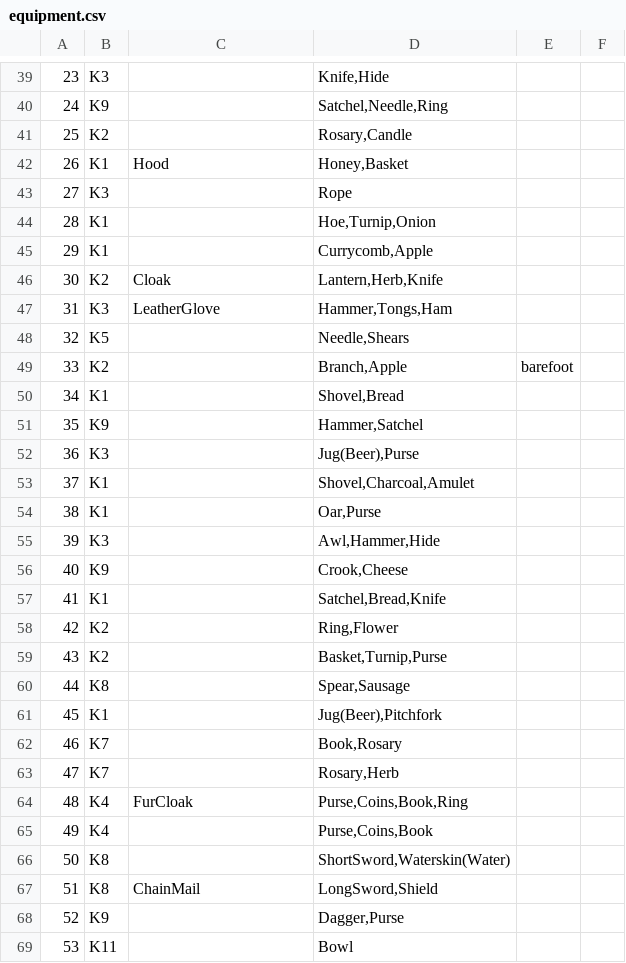
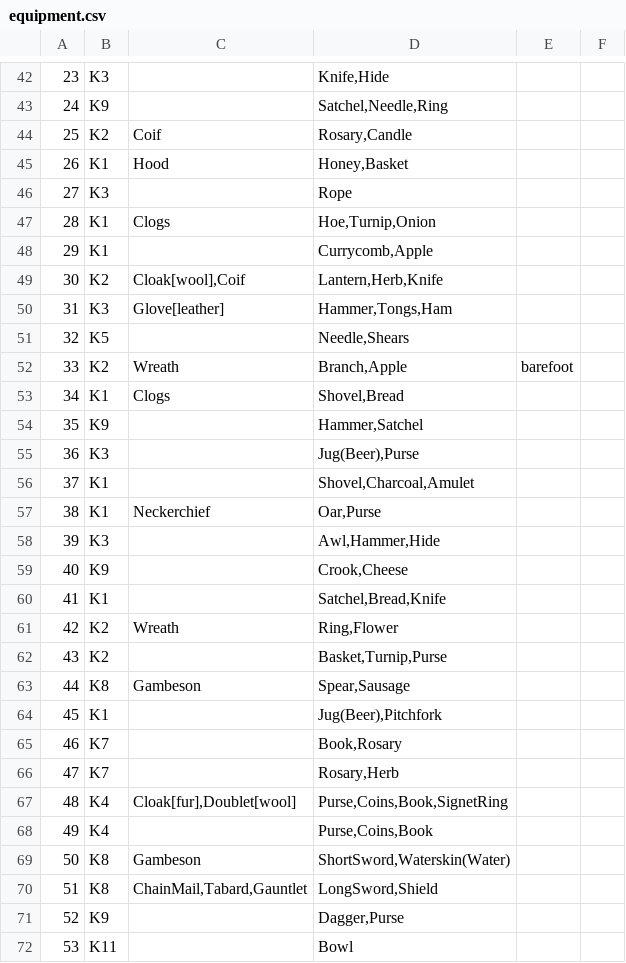
Before and after one commit to worsoc/socialworld, a CSV file: src/main/resources/org/socialworld/tools/dct/equipment.csv, drawn as a sheet; only a part is shown, gaps mark what is left out; addresses are those after the commit; the diff covers the shown part only; the diff names each change by its address in the sheet, - before the commit and + after, or states it on an @@ line.

```diff
--- a/src/main/resources/org/socialworld/tools/dct/equipment.csv
+++ b/src/main/resources/org/socialworld/tools/dct/equipment.csv
-C44: (empty)
+C44: Coif
-C47: (empty)
+C47: Clogs
-C49: Cloak
+C49: Cloak[wool],Coif
-C50: LeatherGlove
+C50: Glove[leather]
-C52: (empty)
+C52: Wreath
-C53: (empty)
+C53: Clogs
-C57: (empty)
+C57: Neckerchief
-C61: (empty)
+C61: Wreath
-C63: (empty)
+C63: Gambeson
-C67: FurCloak
+C67: Cloak[fur],Doublet[wool]
-D67: Purse,Coins,Book,Ring
+D67: Purse,Coins,Book,SignetRing
-C69: (empty)
+C69: Gambeson
-C70: ChainMail
+C70: ChainMail,Tabard,Gauntlet
```
Also changed, not shown: 4 added rows, 1 removed row and 30 edited cells elsewhere in this file, src/main/resources/org/socialworld/tools/dct/composition.csv, 42 other files.
